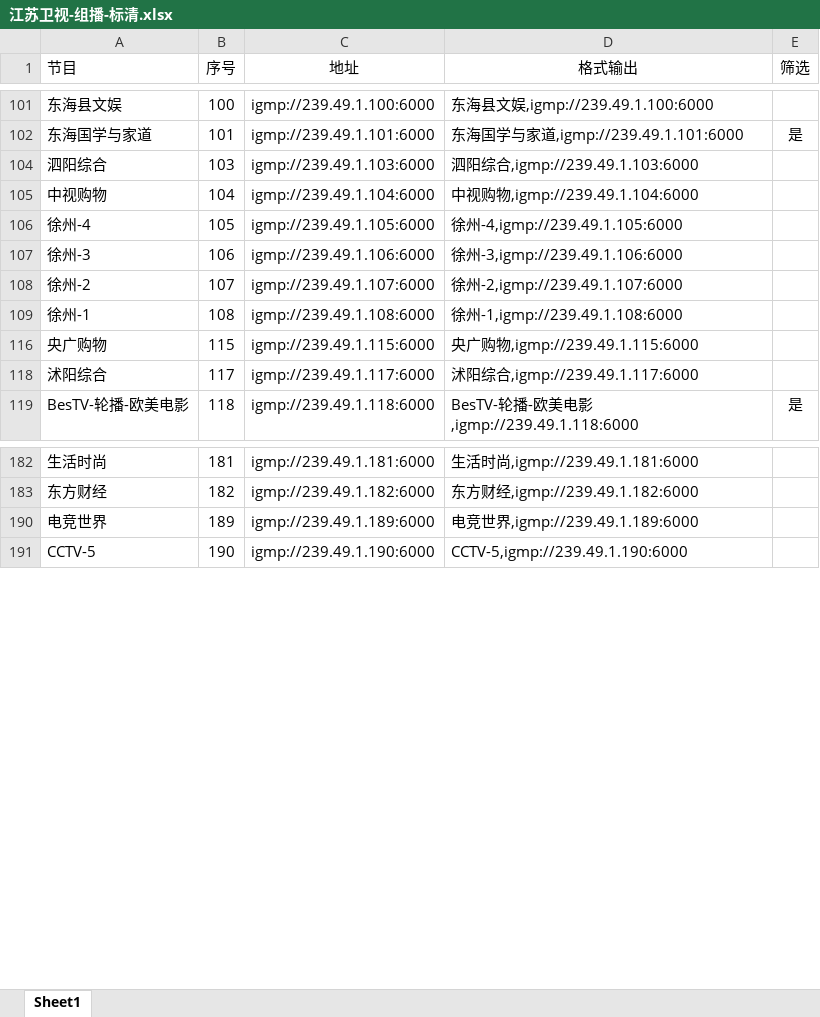
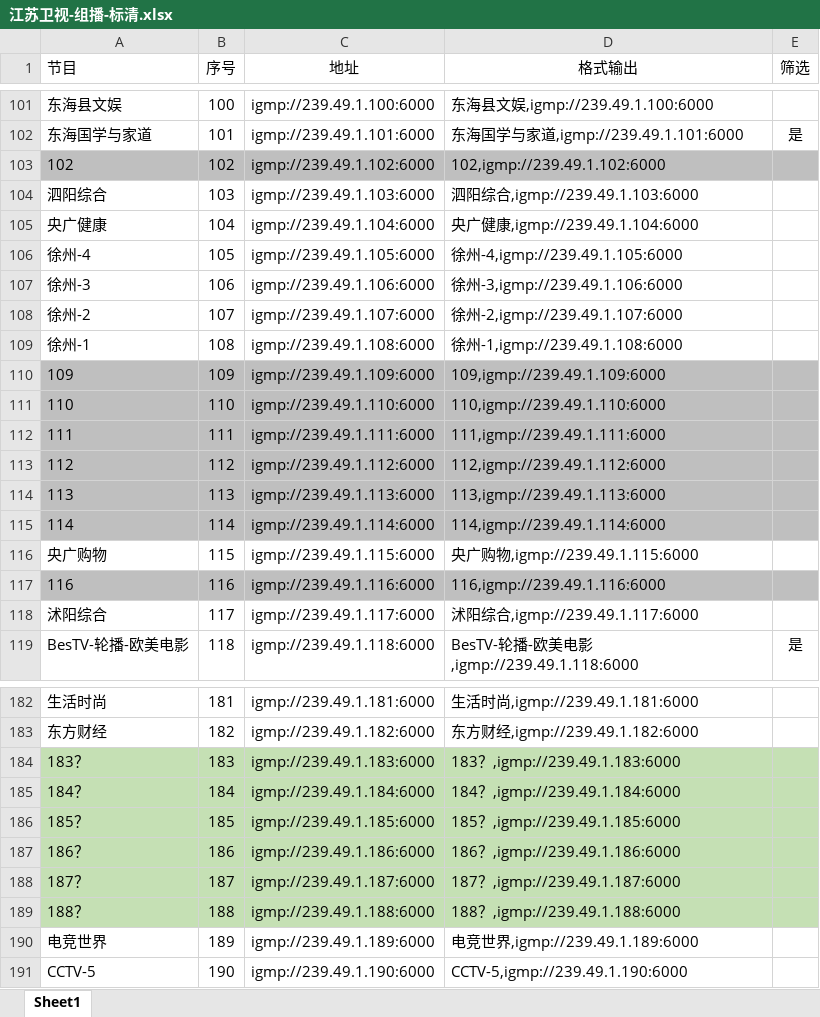
Before and after one commit to shawze/IPTV, an Excel workbook: 江苏卫视-组播-标清.xlsx, sheet Sheet1, drawn as a sheet; only a part is shown, gaps mark what is left out; values as stored, in another font and other column widths than the file's, no borders; conditional formats not drawn; the diff covers the shown part only; the diff names each change by its address in the sheet, - before the commit and + after, or states it on an @@ line.

```diff
--- a/江苏卫视-组播-标清.xlsx (sheet Sheet1)
+++ b/江苏卫视-组播-标清.xlsx (sheet Sheet1)
@@ row 103 unhidden: 102 | 102 | igmp://239.49.1.102:6000 | 102,igmp://239.49.1.102:6000 @@
-A105 (节目): 中视购物
+A105 (节目): 央广健康
-D105 (格式输出): 中视购物,igmp://239.49.1.104:6000
+D105 (格式输出): 央广健康,igmp://239.49.1.104:6000
@@ row 110 unhidden: 109 | 109 | igmp://239.49.1.109:6000 | 109,igmp://239.49.1.109:6000 @@
@@ row 111 unhidden: 110 | 110 | igmp://239.49.1.110:6000 | 110,igmp://239.49.1.110:6000 @@
@@ row 112 unhidden: 111 | 111 | igmp://239.49.1.111:6000 | 111,igmp://239.49.1.111:6000 @@
@@ row 113 unhidden: 112 | 112 | igmp://239.49.1.112:6000 | 112,igmp://239.49.1.112:6000 @@
@@ row 114 unhidden: 113 | 113 | igmp://239.49.1.113:6000 | 113,igmp://239.49.1.113:6000 @@
@@ row 115 unhidden: 114 | 114 | igmp://239.49.1.114:6000 | 114,igmp://239.49.1.114:6000 @@
@@ row 117 unhidden: 116 | 116 | igmp://239.49.1.116:6000 | 116,igmp://239.49.1.116:6000 @@
@@ row 184 unhidden: 183？ | 183 | igmp://239.49.1.183:6000 | 183？,igmp://239.49.1.183:6000 @@
@@ row 185 unhidden: 184？ | 184 | igmp://239.49.1.184:6000 | 184？,igmp://239.49.1.184:6000 @@
@@ row 186 unhidden: 185？ | 185 | igmp://239.49.1.185:6000 | 185？,igmp://239.49.1.185:6000 @@
@@ row 187 unhidden: 186？ | 186 | igmp://239.49.1.186:6000 | 186？,igmp://239.49.1.186:6000 @@
@@ row 188 unhidden: 187？ | 187 | igmp://239.49.1.187:6000 | 187？,igmp://239.49.1.187:6000 @@
@@ row 189 unhidden: 188？ | 188 | igmp://239.49.1.188:6000 | 188？,igmp://239.49.1.188:6000 @@
```
Also changed, not shown: 60 hidden or unhidden rows and 40 edited cells elsewhere in this sheet.
